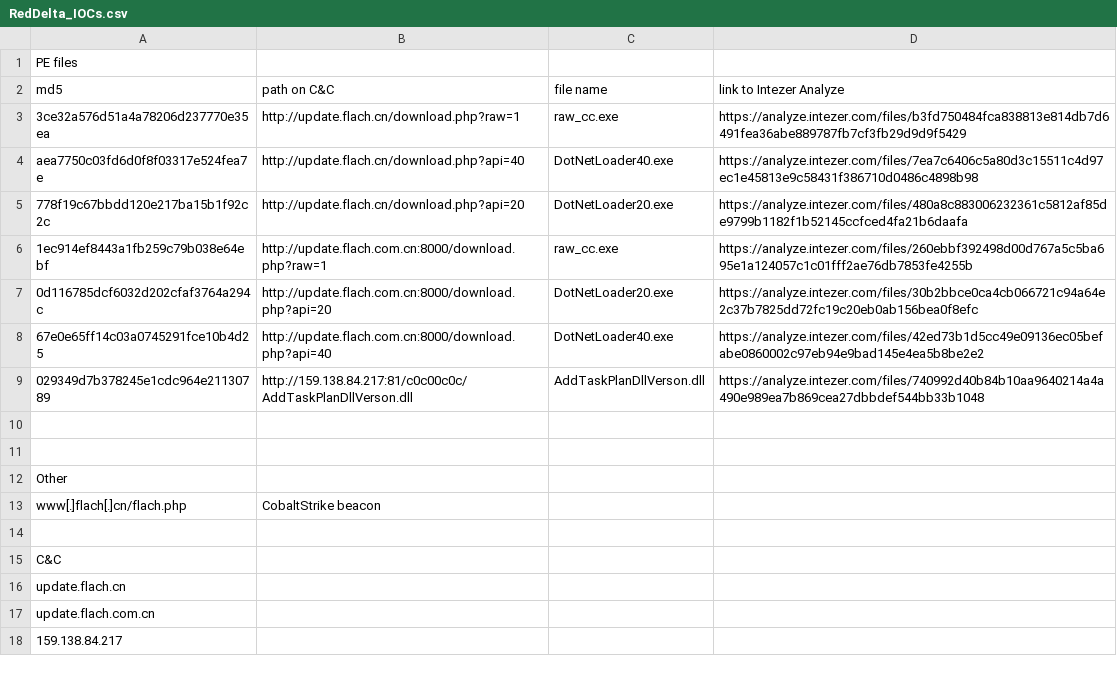
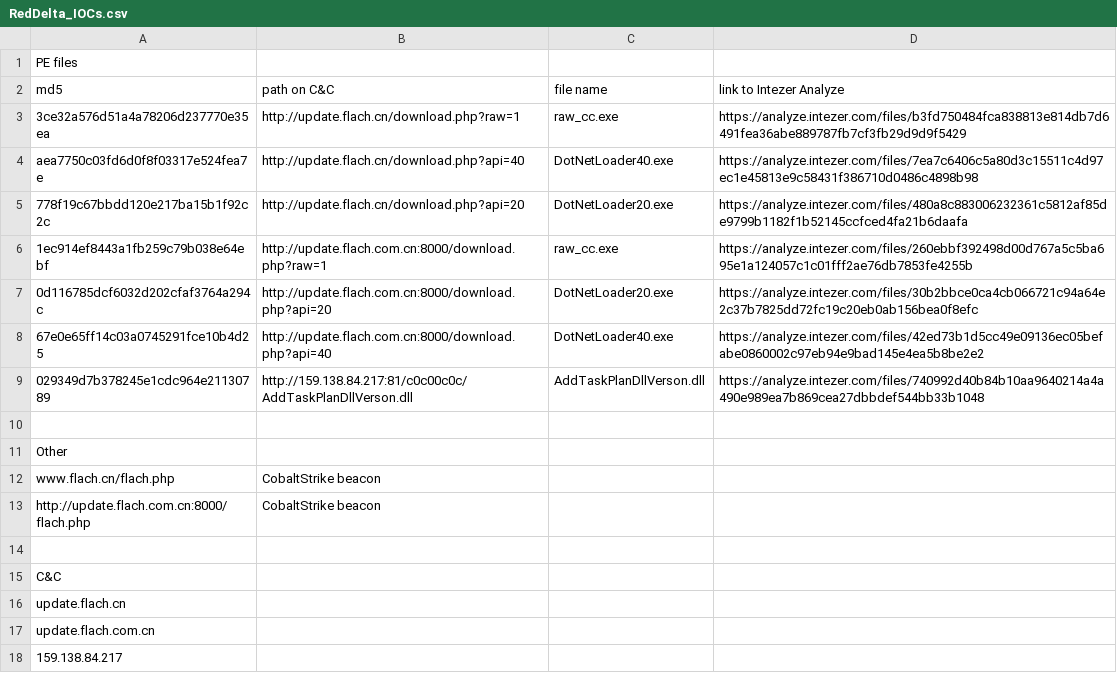
Before and after one commit to intezer/community-intellignce, a CSV file: RedDelta_IOCs.csv, drawn as a sheet.

Commit message:
add_redelta

```diff
--- a/RedDelta_IOCs.csv
+++ b/RedDelta_IOCs.csv
@@ -10,5 +10,5 @@ aea7750c03fd6d0f8f03317e524fea7e,http://update.flach.cn/download.php?api=40,DotN
 ,,,
-,,,
 Other,,,
-www[.]flach[.]cn/flach.php,CobaltStrike beacon,,
+www.flach.cn/flach.php,CobaltStrike beacon,,
+http://update.flach.com.cn:8000/flach.php,CobaltStrike beacon,,
 ,,,
```
